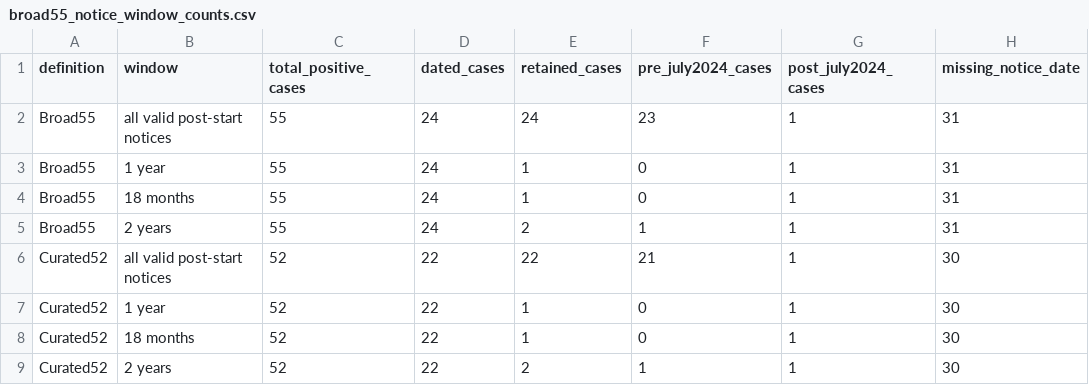
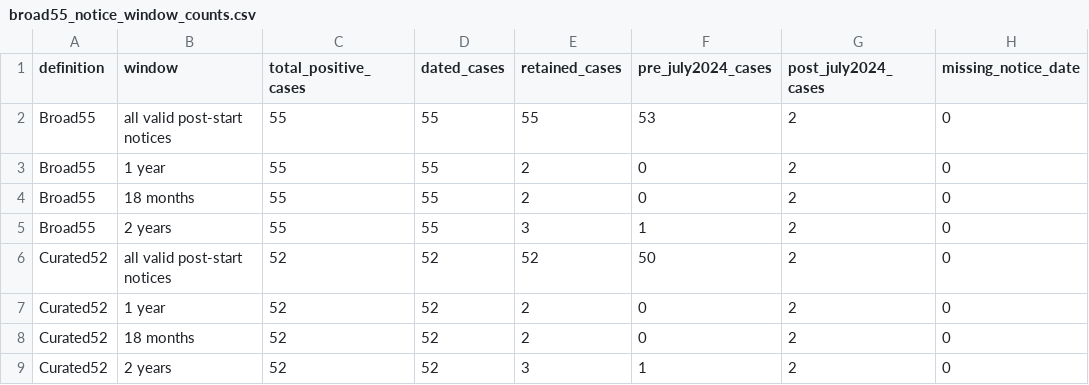
Before and after one commit to ZheqiJ/UKB_empirical, a CSV file: ukb_dmca/leakage_application_analysis/tables/broad55_notice_window_counts.csv, drawn as a sheet; only a part is shown; the diff names each change by its address in the sheet, - before the commit and + after, or states it on an @@ line.

Commit message:
Recover Broad55 DMCA notice provenance

```diff
--- a/ukb_dmca/leakage_application_analysis/tables/broad55_notice_window_counts.csv
+++ b/ukb_dmca/leakage_application_analysis/tables/broad55_notice_window_counts.csv
-D2:D5 (dated_cases): 24
+D2:D5 (dated_cases): 55
-E2 (retained_cases): 24
+E2 (retained_cases): 55
-F2 (pre_july2024_cases): 23
+F2 (pre_july2024_cases): 53
-G2:G9 (post_july2024_cases): 1
+G2:G9 (post_july2024_cases): 2
-H2:H5 (missing_notice_date): 31
+H2:H5 (missing_notice_date): 0
-E3:E4 (retained_cases): 1
+E3:E4 (retained_cases): 2
-E5 (retained_cases): 2
+E5 (retained_cases): 3
-D6:D9 (dated_cases): 22
+D6:D9 (dated_cases): 52
-E6 (retained_cases): 22
+E6 (retained_cases): 52
-F6 (pre_july2024_cases): 21
+F6 (pre_july2024_cases): 50
-H6:H9 (missing_notice_date): 30
+H6:H9 (missing_notice_date): 0
-E7:E8 (retained_cases): 1
+E7:E8 (retained_cases): 2
-E9 (retained_cases): 2
+E9 (retained_cases): 3
```
Also changed, not shown: 15 other files.
